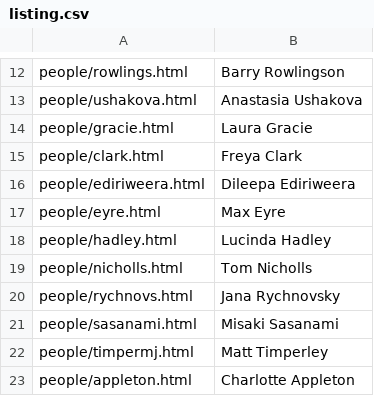
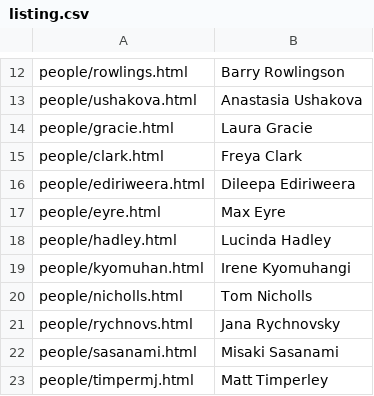
Before and after one commit to chicas-lancaster/chicas-lancaster.github.io, a CSV file: people/listing.csv, drawn as a sheet; only a part is shown, gaps mark what is left out; the shorter side is filled out with more unchanged rows; the diff names each change by its address in the sheet, - before the commit and + after, or states it on an @@ line.

```diff
--- a/people/listing.csv
+++ b/people/listing.csv
+row 19: people/kyomuhan.html | Irene Kyomuhangi
```
Also changed, not shown: 5 other files.
